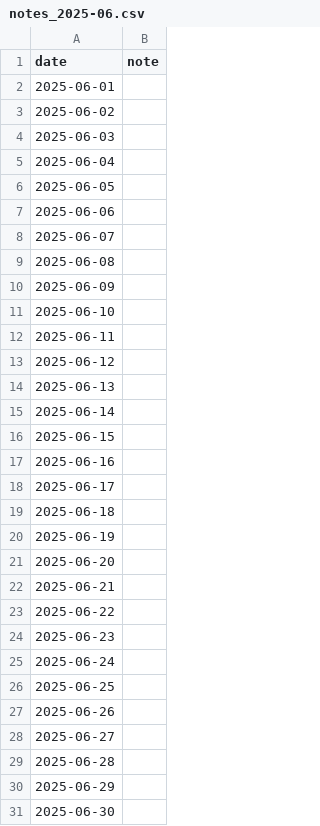
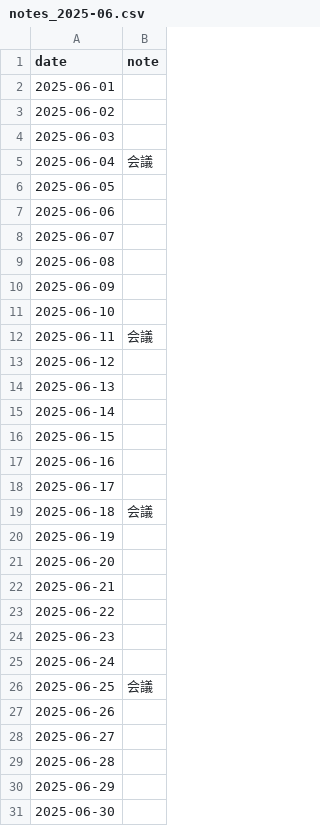
Before and after one commit to 0Tsuki3/shift_auth_system_prototype, a CSV file: data/notes/notes_2025-06.csv, drawn as a sheet.

```diff
--- a/data/notes/notes_2025-06.csv
+++ b/data/notes/notes_2025-06.csv
@@ -4,3 +4,3 @@ date,note
 2025-06-03,
-2025-06-04,
+2025-06-04,会議
 2025-06-05,
@@ -11,3 +11,3 @@ date,note
 2025-06-10,
-2025-06-11,
+2025-06-11,会議
 2025-06-12,
@@ -18,3 +18,3 @@ date,note
 2025-06-17,
-2025-06-18,
+2025-06-18,会議
 2025-06-19,
@@ -25,3 +25,3 @@ date,note
 2025-06-24,
-2025-06-25,
+2025-06-25,会議
 2025-06-26,
```
Also changed, not shown: auth.csv, data/shift/shift_2025-06.csv, 14 other files.
